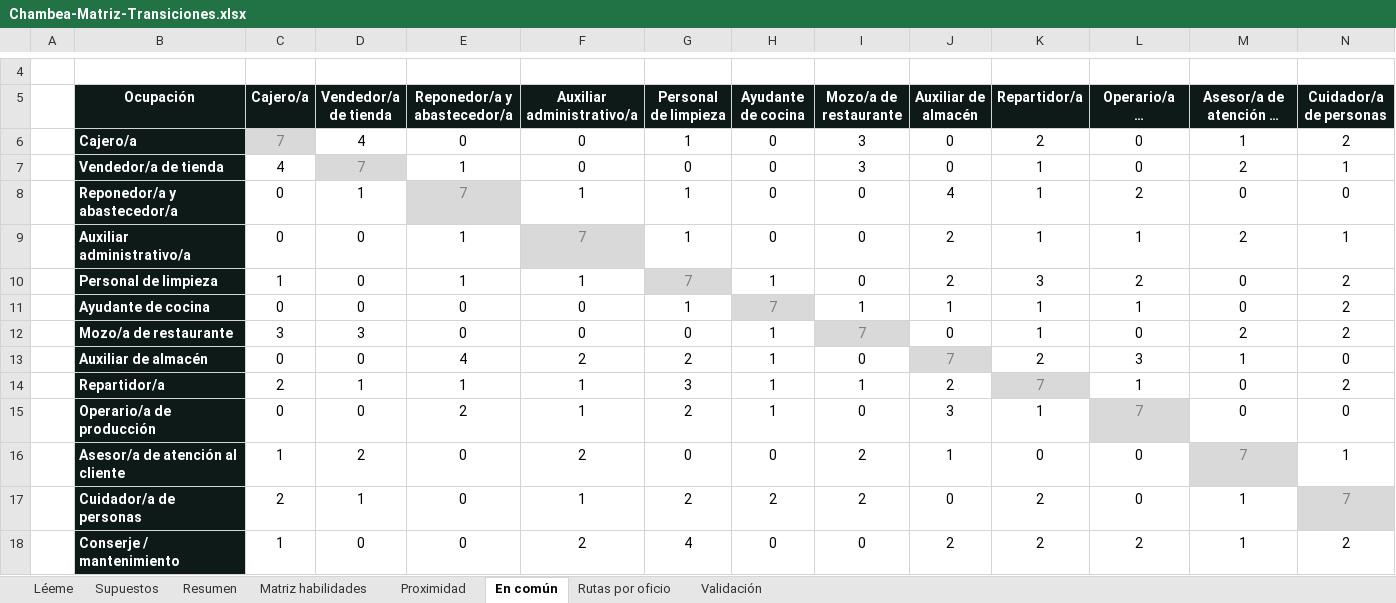
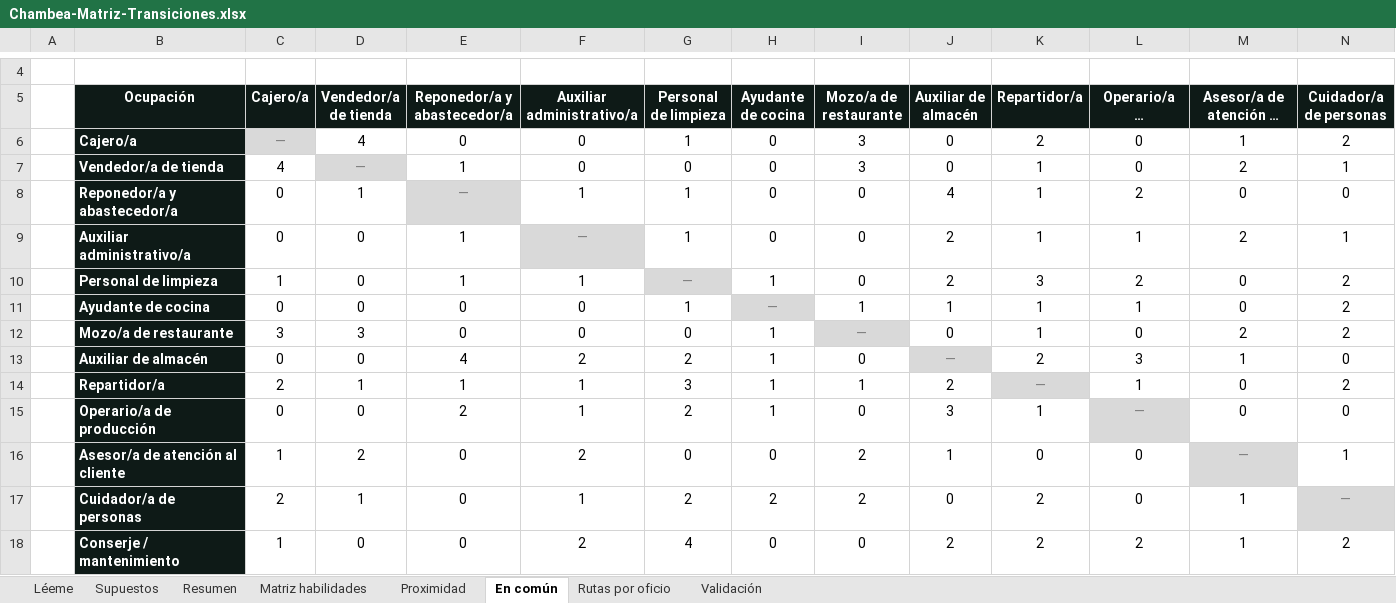
Before and after one commit to AndyFeraldo/chambea, an Excel workbook: docs/Chambea-Matriz-Transiciones.xlsx, sheet En común, drawn as a sheet; only a part is shown, gaps mark what is left out; long unchanged cells end in …; values as stored, in another font and other column widths than the file's, no borders; conditional formats not drawn; the diff covers the shown part only; the diff names each change by its address in the sheet, - before the commit and + after, or states it on an @@ line.

```diff
--- a/docs/Chambea-Matriz-Transiciones.xlsx (sheet En común)
+++ b/docs/Chambea-Matriz-Transiciones.xlsx (sheet En común)
-C6 (Cajero/a): 7
+C6 (Cajero/a): —
-D7 (Vendedor/a de tienda): 7
+D7 (Vendedor/a de tienda): —
-E8 (Reponedor/a y abastecedor/a): 7
+E8 (Reponedor/a y abastecedor/a): —
-F9 (Auxiliar administrativo/a): 7
+F9 (Auxiliar administrativo/a): —
-G10 (Personal de limpieza): 7
+G10 (Personal de limpieza): —
-H11 (Ayudante de cocina): 7
+H11 (Ayudante de cocina): —
-I12 (Mozo/a de restaurante): 7
+I12 (Mozo/a de restaurante): —
-J13 (Auxiliar de almacén): 7
+J13 (Auxiliar de almacén): —
-K14 (Repartidor/a): 7
+K14 (Repartidor/a): —
-L15 (Operario/a de producción): 7
+L15 (Operario/a de producción): —
-M16 (Asesor/a de atención al cliente): 7
+M16 (Asesor/a de atención al cliente): —
-N17 (Cuidador/a de personas): 7
+N17 (Cuidador/a de personas): —
```
Also changed, not shown: 1 edited cell elsewhere in this sheet, sheet Proximidad, 1 other file.
